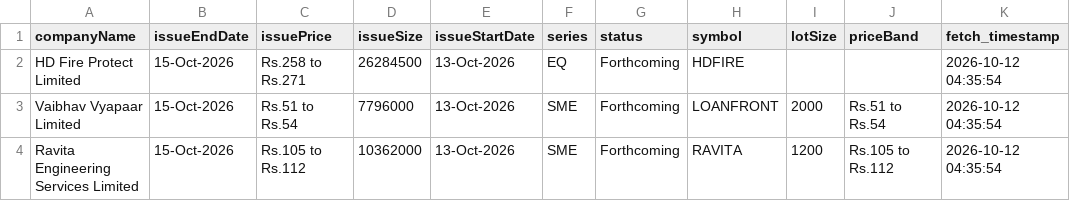
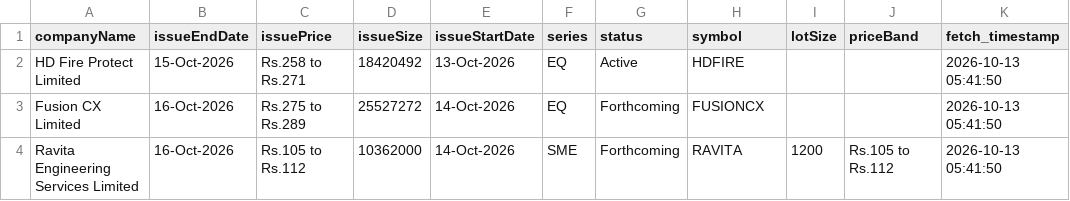
Before and after one commit to DharmGadhiya/MarketMind, a CSV file: backend/Logic Files/nse_ipo_upcoming.csv, drawn as a sheet.

```diff
--- a/backend/Logic Files/nse_ipo_upcoming.csv
+++ b/backend/Logic Files/nse_ipo_upcoming.csv
@@ -1,4 +1,4 @@
 companyName,issueEndDate,issuePrice,issueSize,issueStartDate,series,status,symbol,lotSize,priceBand,fetch_timestamp
-HD Fire Protect Limited,15-Oct-2026,Rs.258 to Rs.271,26284500,13-Oct-2026,EQ,Forthcoming,HDFIRE,,,2026-10-12 04:35:54
-Vaibhav Vyapaar Limited,15-Oct-2026,Rs.51 to Rs.54,7796000,13-Oct-2026,SME,Forthcoming,LOANFRONT,2000,Rs.51 to Rs.54,2026-10-12 04:35:54
-Ravita Engineering Services Limited,15-Oct-2026,Rs.105 to Rs.112,10362000,13-Oct-2026,SME,Forthcoming,RAVITA,1200,Rs.105 to Rs.112,2026-10-12 04:35:54
+HD Fire Protect Limited,15-Oct-2026,Rs.258 to Rs.271,18420492,13-Oct-2026,EQ,Active,HDFIRE,,,2026-10-13 05:41:50
+Fusion CX Limited,16-Oct-2026,Rs.275 to Rs.289,25527272,14-Oct-2026,EQ,Forthcoming,FUSIONCX,,,2026-10-13 05:41:50
+Ravita Engineering Services Limited,16-Oct-2026,Rs.105 to Rs.112,10362000,14-Oct-2026,SME,Forthcoming,RAVITA,1200,Rs.105 to Rs.112,2026-10-13 05:41:50
```
Also changed, not shown: backend/Logic Files/nse_corporate_announcements.csv, backend/Logic Files/nse_ipo_current.csv, 1 other file.
